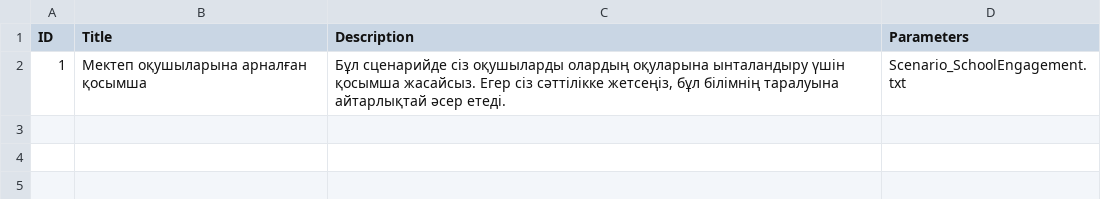
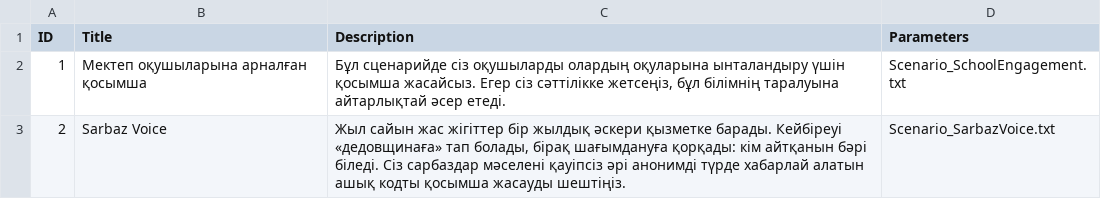
Before and after one commit to Kazakh-British-Technical-University/dpgsim, a CSV file: dpg_sim_export/Data/kk/Scenarios.csv, drawn as a sheet.

```diff
--- a/dpg_sim_export/Data/kk/Scenarios.csv
+++ b/dpg_sim_export/Data/kk/Scenarios.csv
@@ -2 +2,2 @@ ID,Title,Description,Parameters
 1,"Мектеп оқушыларына арналған қосымша","Бұл сценарийде сіз оқушыларды олардың оқуларына ынталандыру үшін қосымша жасайсыз. Егер сіз сәттілікке жетсеңіз, бұл білімнің таралуына айтарлықтай әсер етеді.","Scenario_SchoolEngagement.txt"
+2,"Sarbaz Voice","Жыл сайын жас жігіттер бір жылдық әскери қызметке барады. Кейбіреуі «дедовщинаға» тап болады, бірақ шағымдануға қорқады: кім айтқанын бәрі біледі. Сіз сарбаздар мәселені қауіпсіз әрі анонимді түрде хабарлай алатын ашық кодты қосымша жасауды шештіңіз.",Scenario_SarbazVoice.txt
```
Also changed, not shown: dpg_sim_export/Data/en/Events.csv, dpg_sim_export/Data/en/Projects.csv, 9 other files.
